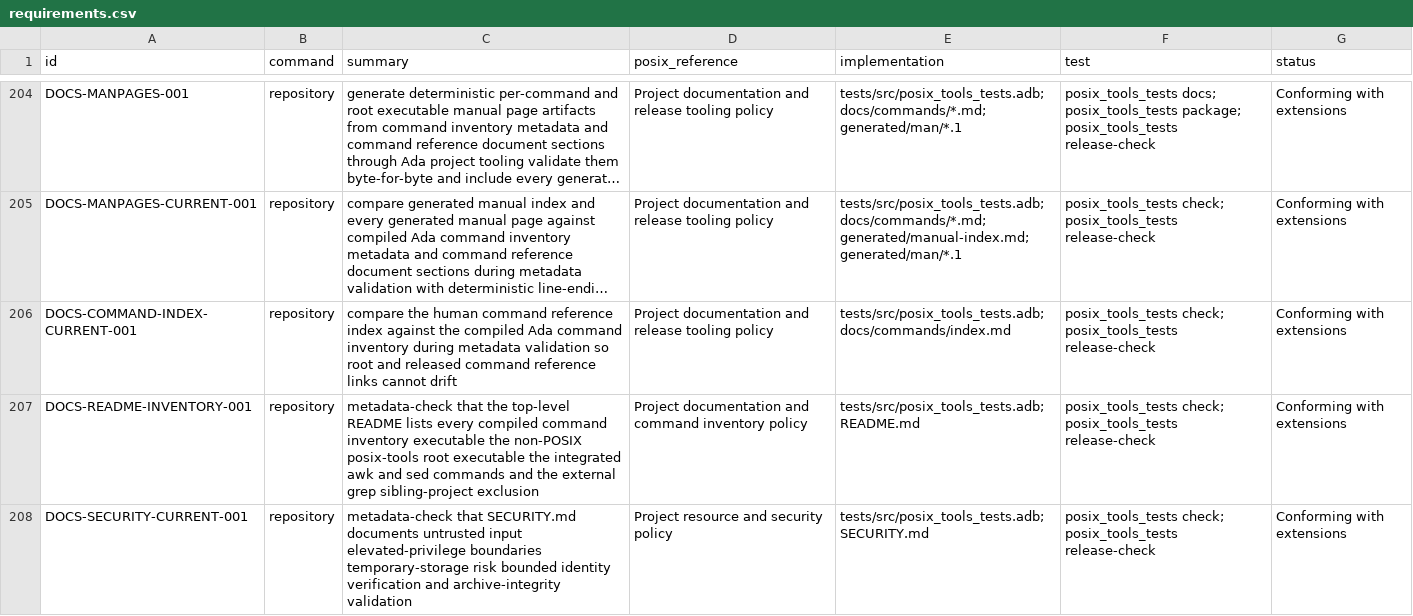
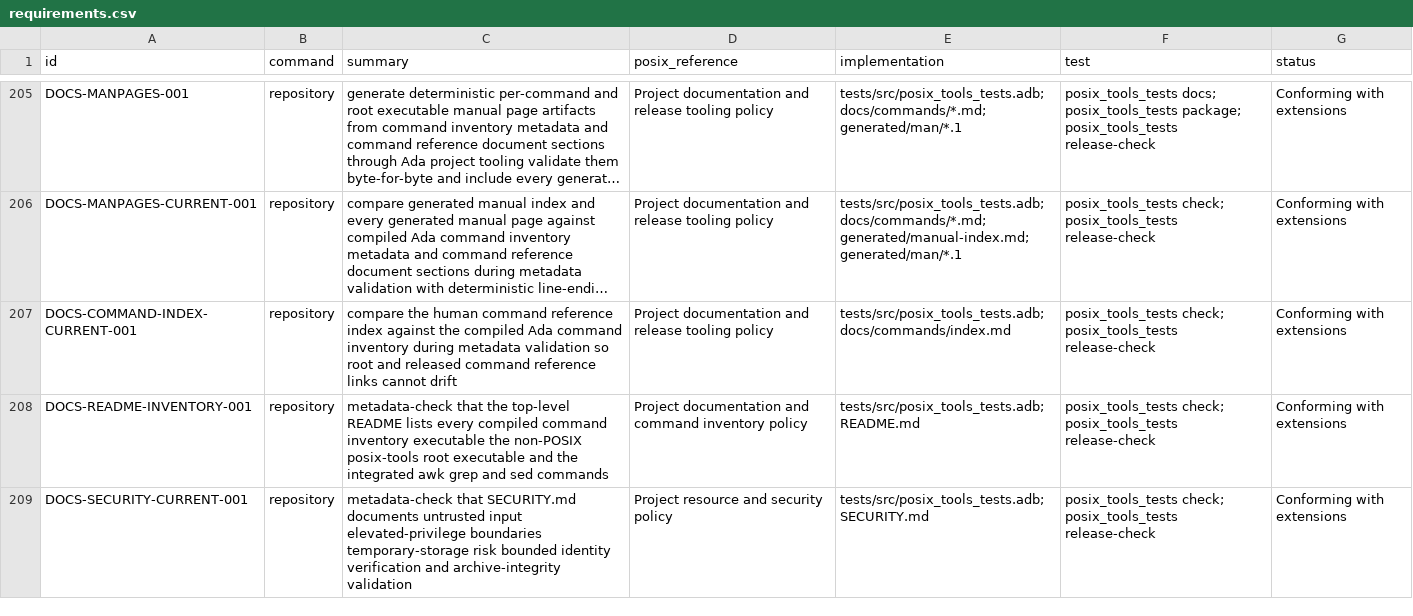
Before and after one commit to bracke/posix_tools, a CSV file: generated/requirements.csv, drawn as a sheet; only a part is shown, gaps mark what is left out; long unchanged cells end in …; addresses are those after the commit; the diff covers the shown part only; the diff names each change by its address in the sheet, - before the commit and + after, or states it on an @@ line.

Commit message:
Integrate grep command

```diff
--- a/generated/requirements.csv
+++ b/generated/requirements.csv
-C208 (summary): …root executable the integrated awk and sed commands and the external grep sibling-project exclusion
+C208 (summary): …root executable and the integrated awk grep and sed commands
```
Also changed, not shown: 1 added row and 3 edited cells elsewhere in this file, generated/command_inventory.csv, 24 other files.
